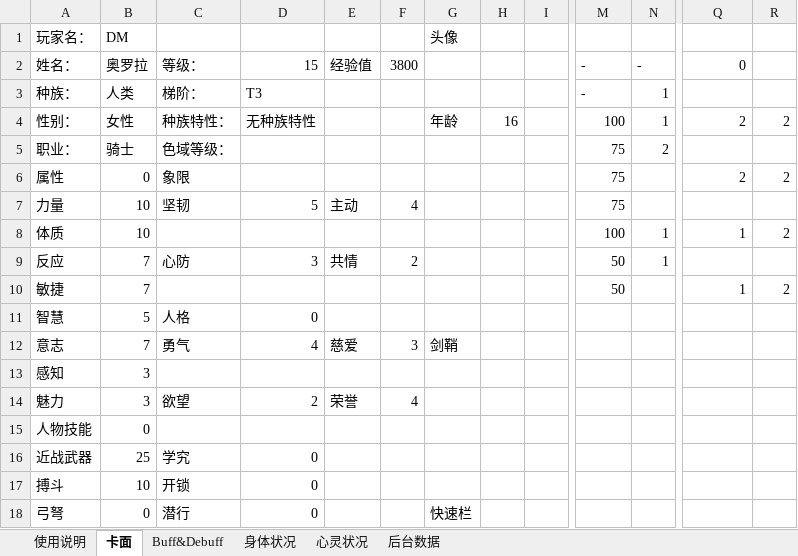
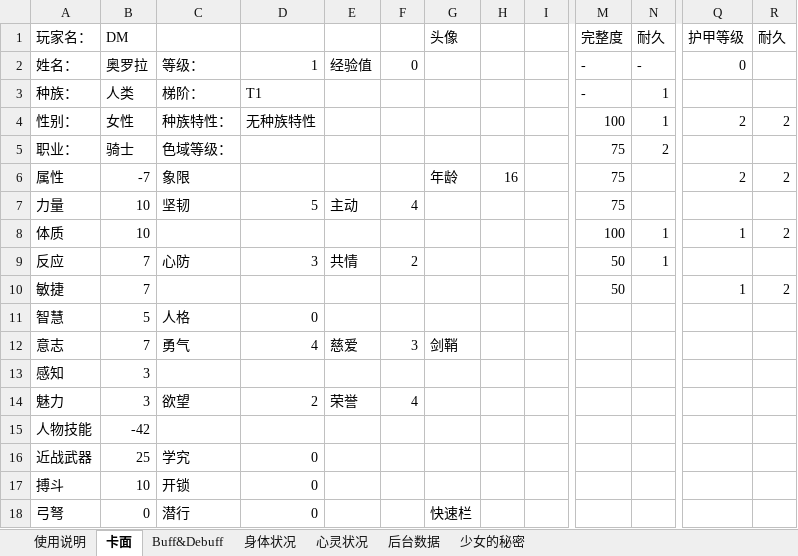
Before and after one commit to mie001/Crisom-dungeon, an Excel workbook: 深红地牢2期模板.xlsx, sheet 卡面, drawn as a sheet; only a part is shown, gaps mark what is left out; values as stored, in another font and other column widths than the file's, no borders; conditional formats not drawn; the diff names each change by its address in the sheet, - before the commit and + after, or states it on an @@ line.

```diff
--- a/深红地牢2期模板.xlsx (sheet 卡面)
+++ b/深红地牢2期模板.xlsx (sheet 卡面)
+sheet tab: 少女的秘密
-M1: (empty)
+M1: 完整度
-N1: (empty)
+N1: 耐久
-Q1: (empty)
+Q1: 护甲等级
-R1: (empty)
+R1: 耐久
-D2: 15
+D2: 1
-F2: 3800
+F2: 0
-D3: T3
+D3: T1
-G4 (头像): 年龄
+G4 (头像): (empty)
-H4: 16
+H4: (empty)
-B6 (DM): 0
+B6 (DM): -7
-G6 (头像): (empty)
+G6 (头像): 年龄
-H6: (empty)
+H6: 16
-B15 (DM): 0
+B15 (DM): -42
```
Also changed, not shown: sheet 后台数据, 2 other files.
